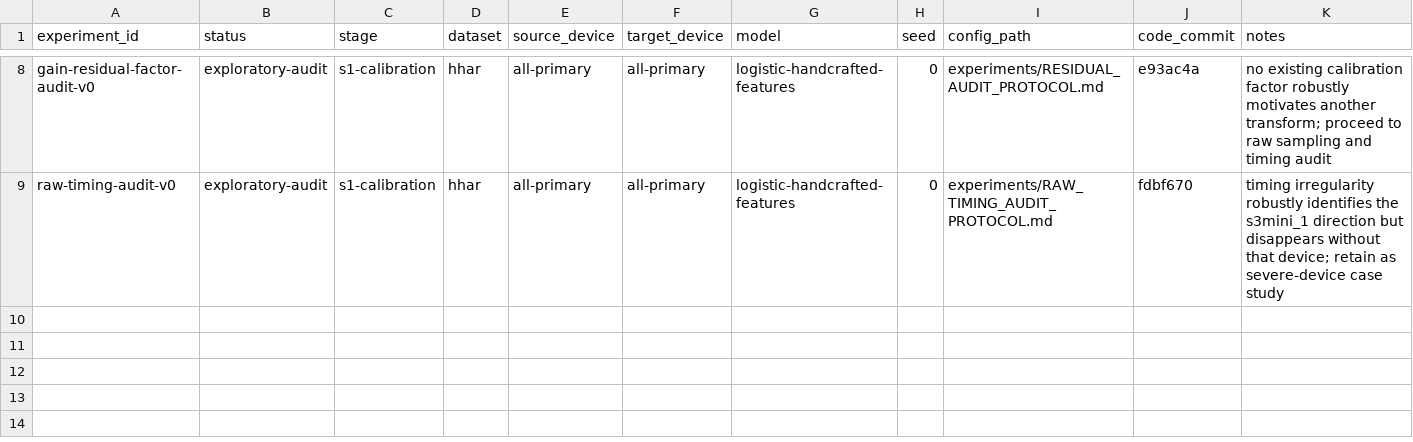
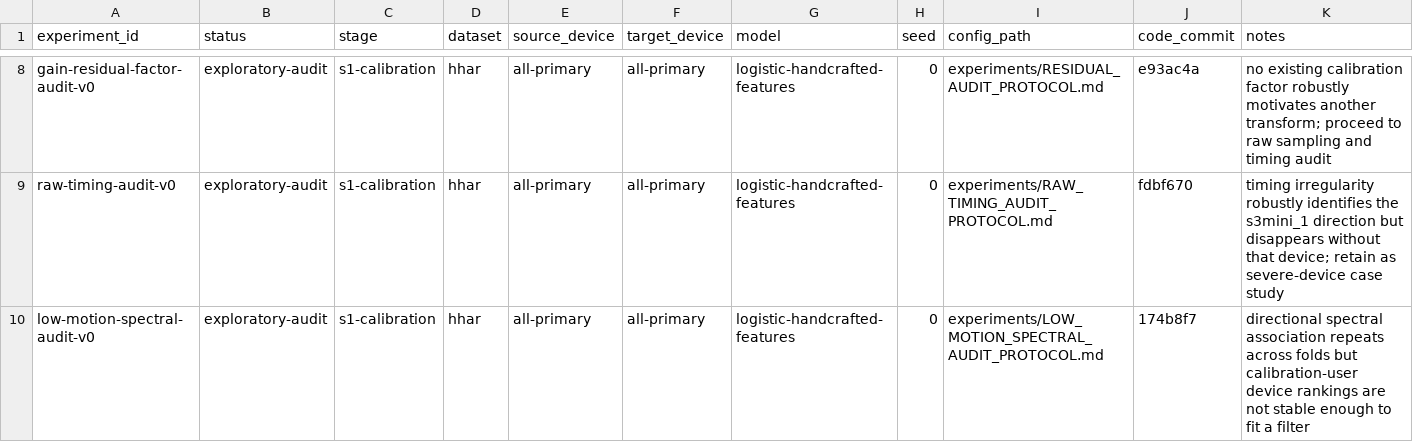
Before and after one commit to LinLyra/synthshift, a CSV file: experiments/registry.csv, drawn as a sheet; only a part is shown, gaps mark what is left out; the diff names each change by its address in the sheet, - before the commit and + after, or states it on an @@ line.

Commit message:
research: reject unstable low-motion filter profiles

```diff
--- a/experiments/registry.csv
+++ b/experiments/registry.csv
+row 10: low-motion-spectral-audit-v0 | exploratory-audit | s1-calibration | hhar | all-primary | all-primary | logistic-handcrafted-features | 0 | experiments/LOW_MOTION_SPECTRAL_AUDIT_PROTOCOL.md | 174b8f7 | directional spectral association repeats across folds but calibration-user device rankings are not stable enough to fit a filter
```
Also changed, not shown: 3 other files.
